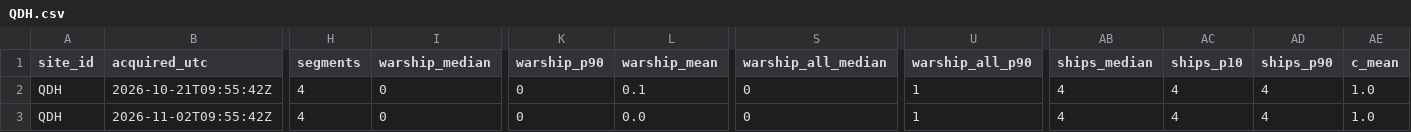
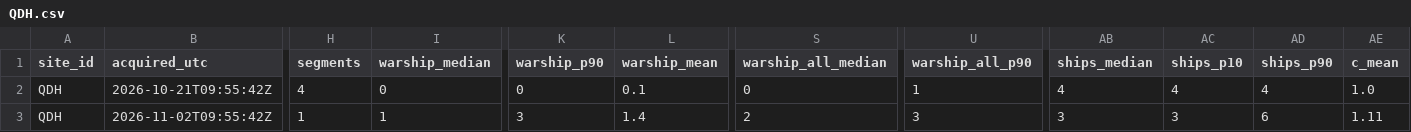
Before and after one commit to 2wrr6c7mmj-jpg/observatory-data, a CSV file: docs/data/sat/quay_est2/QDH.csv, drawn as a sheet; only a part is shown, gaps mark what is left out; the diff covers the shown part only; the diff names each change by its address in the sheet, - before the commit and + after, or states it on an @@ line.

```diff
--- a/docs/data/sat/quay_est2/QDH.csv
+++ b/docs/data/sat/quay_est2/QDH.csv
-H3 (segments): 4
+H3 (segments): 1
-I3 (warship_median): 0
+I3 (warship_median): 1
-K3 (warship_p90): 0
+K3 (warship_p90): 3
-L3 (warship_mean): 0.0
+L3 (warship_mean): 1.4
-S3 (warship_all_median): 0
+S3 (warship_all_median): 2
-U3 (warship_all_p90): 1
+U3 (warship_all_p90): 3
-AB3 (ships_median): 4
+AB3 (ships_median): 3
-AC3 (ships_p10): 4
+AC3 (ships_p10): 3
-AD3 (ships_p90): 4
+AD3 (ships_p90): 6
-AE3 (c_mean): 1.0
+AE3 (c_mean): 1.11
```
Also changed, not shown: 5 edited cells elsewhere in this file, docs/data/sat/berth_class_counts.csv, docs/data/sat/quay_counts.csv, 47 other files.
